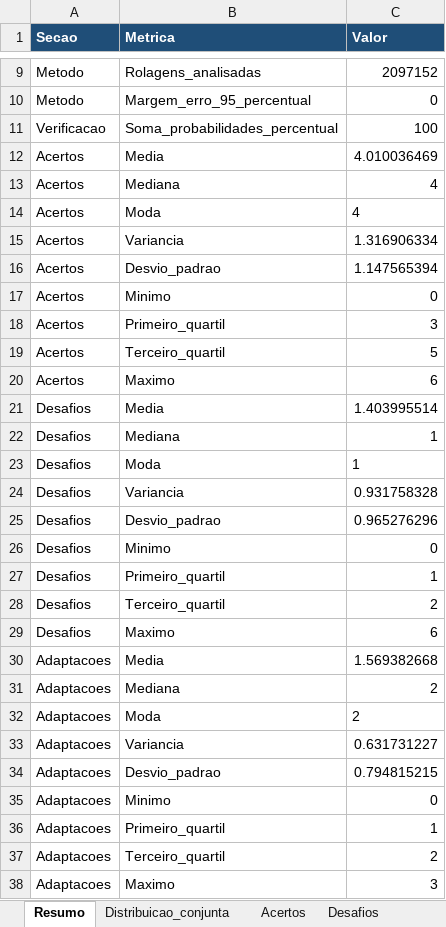
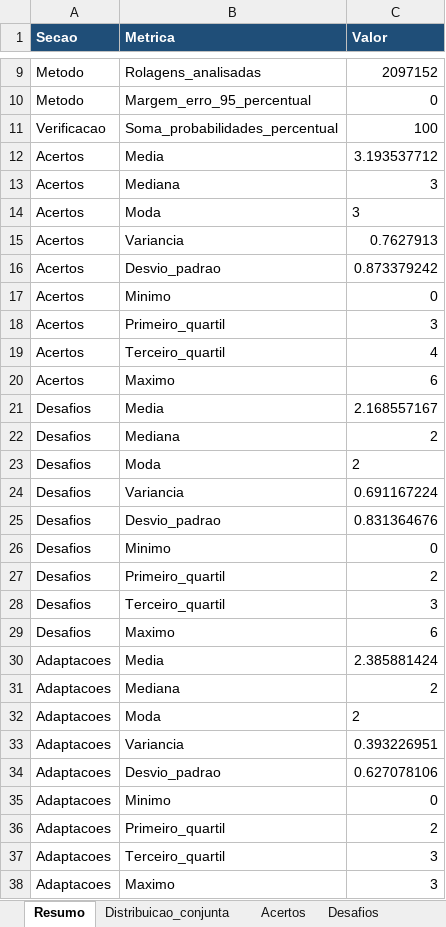
Before and after one commit to matheus-Forte/Analises-rpg, an Excel workbook: Resultados/7d8_mantem3/jogador_cauteloso.xlsx, sheet Resumo, drawn as a sheet; only a part is shown, gaps mark what is left out; values as stored, in another font and other column widths than the file's, no borders; the diff names each change by its address in the sheet, - before the commit and + after, or states it on an @@ line.

```diff
--- a/Resultados/7d8_mantem3/jogador_cauteloso.xlsx (sheet Resumo)
+++ b/Resultados/7d8_mantem3/jogador_cauteloso.xlsx (sheet Resumo)
-C12 (Valor): 4.010036469
+C12 (Valor): 3.193537712
-C13:C14 (Valor): 4
+C13:C14 (Valor): 3
-C15 (Valor): 1.316906334
+C15 (Valor): 0.7627913
-C16 (Valor): 1.147565394
+C16 (Valor): 0.873379242
-C19 (Valor): 5
+C19 (Valor): 4
-C21 (Valor): 1.403995514
+C21 (Valor): 2.168557167
-C22:C23 (Valor): 1
+C22:C23 (Valor): 2
-C24 (Valor): 0.931758328
+C24 (Valor): 0.691167224
-C25 (Valor): 0.965276296
+C25 (Valor): 0.831364676
-C27 (Valor): 1
+C27 (Valor): 2
-C28 (Valor): 2
+C28 (Valor): 3
-C30 (Valor): 1.569382668
+C30 (Valor): 2.385881424
-C33 (Valor): 0.631731227
+C33 (Valor): 0.393226951
-C34 (Valor): 0.794815215
+C34 (Valor): 0.627078106
-C36 (Valor): 1
+C36 (Valor): 2
-C37 (Valor): 2
+C37 (Valor): 3
```
Also changed, not shown: sheet Distribuicao_conjunta, sheet Chance_acumulada, sheet Desafios, sheet Acertos, sheet Faces_mantidas, sheet Adaptacoes, Resultados/7d8_mantem3/analise.xlsx, Resultados/7d8_mantem3/jogador_agressivo.xlsx, 10 other files.
